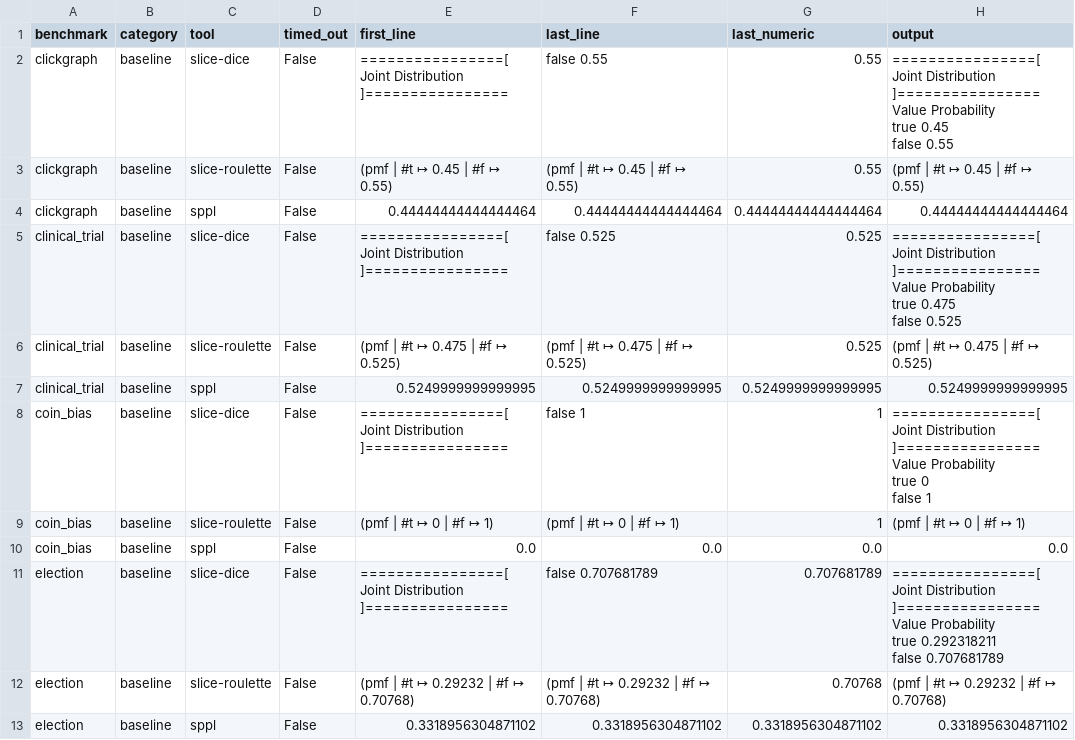
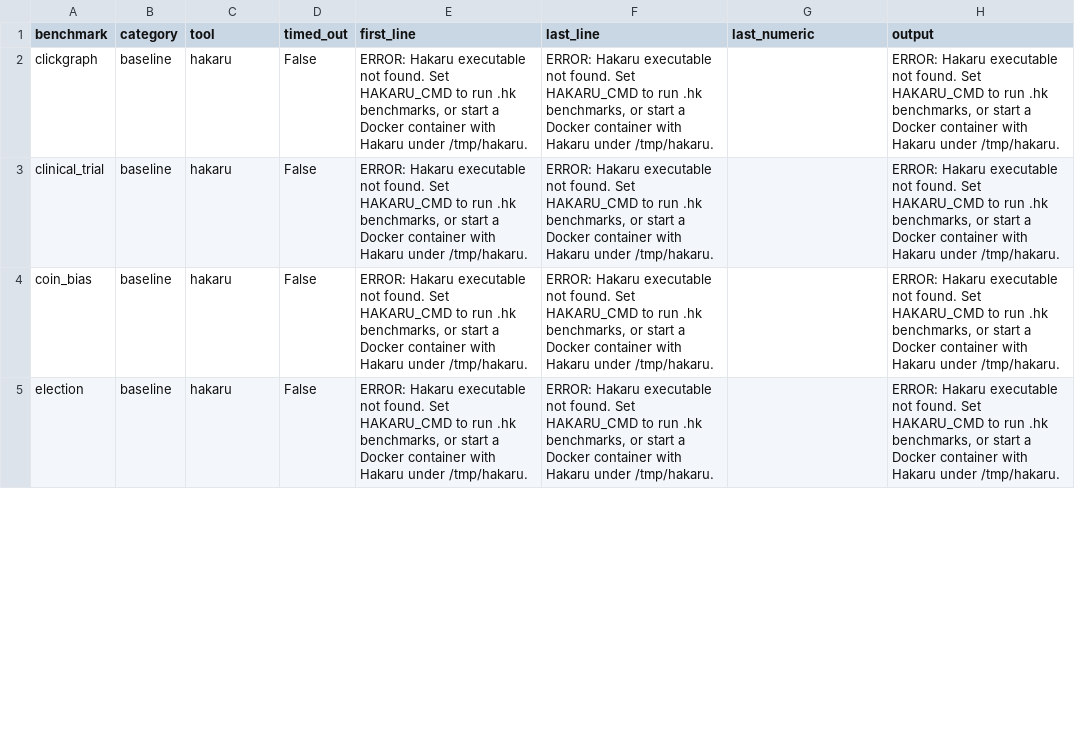
Before and after one commit to julesjacobs/slice, a CSV file: artifact_results/baseline_outputs.csv, drawn as a sheet; only a part is shown; the diff covers the shown part only.

```diff
--- a/artifact_results/baseline_outputs.csv
+++ b/artifact_results/baseline_outputs.csv
@@ -1,25 +1,5 @@
 benchmark,category,tool,timed_out,first_line,last_line,last_numeric,output
-clickgraph,baseline,slice-dice,False,================[ Joint Distribution ]================,false	0.55,0.55,"================[ Joint Distribution ]================
-Value	Probability	
-true	0.45	
-false	0.55"
-clickgraph,baseline,slice-roulette,False,(pmf | #t ↦ 0.45 | #f ↦ 0.55),(pmf | #t ↦ 0.45 | #f ↦ 0.55),0.55,(pmf | #t ↦ 0.45 | #f ↦ 0.55)
-clickgraph,baseline,sppl,False,0.44444444444444464,0.44444444444444464,0.44444444444444464,0.44444444444444464
-clinical_trial,baseline,slice-dice,False,================[ Joint Distribution ]================,false	0.525,0.525,"================[ Joint Distribution ]================
-Value	Probability	
-true	0.475	
-false	0.525"
-clinical_trial,baseline,slice-roulette,False,(pmf | #t ↦ 0.475 | #f ↦ 0.525),(pmf | #t ↦ 0.475 | #f ↦ 0.525),0.525,(pmf | #t ↦ 0.475 | #f ↦ 0.525)
-clinical_trial,baseline,sppl,False,0.5249999999999995,0.5249999999999995,0.5249999999999995,0.5249999999999995
-coin_bias,baseline,slice-dice,False,================[ Joint Distribution ]================,false	1,1,"================[ Joint Distribution ]================
-Value	Probability	
-true	0	
-false	1"
-coin_bias,baseline,slice-roulette,False,(pmf | #t ↦ 0 | #f ↦ 1),(pmf | #t ↦ 0 | #f ↦ 1),1,(pmf | #t ↦ 0 | #f ↦ 1)
-coin_bias,baseline,sppl,False,0.0,0.0,0.0,0.0
-election,baseline,slice-dice,False,================[ Joint Distribution ]================,false	0.707681789,0.707681789,"================[ Joint Distribution ]================
-Value	Probability	
-true	0.292318211	
-false	0.707681789"
-election,baseline,slice-roulette,False,(pmf | #t ↦ 0.29232 | #f ↦ 0.70768),(pmf | #t ↦ 0.29232 | #f ↦ 0.70768),0.70768,(pmf | #t ↦ 0.29232 | #f ↦ 0.70768)
-election,baseline,sppl,False,0.3318956304871102,0.3318956304871102,0.3318956304871102,0.3318956304871102
+clickgraph,baseline,hakaru,False,"ERROR: Hakaru executable not found. Set HAKARU_CMD to run .hk benchmarks, or start a Docker container with Hakaru under /tmp/hakaru.","ERROR: Hakaru executable not found. Set HAKARU_CMD to run .hk benchmarks, or start a Docker container with Hakaru under /tmp/hakaru.",,"ERROR: Hakaru executable not found. Set HAKARU_CMD to run .hk benchmarks, or start a Docker container with Hakaru under /tmp/hakaru."
+clinical_trial,baseline,hakaru,False,"ERROR: Hakaru executable not found. Set HAKARU_CMD to run .hk benchmarks, or start a Docker container with Hakaru under /tmp/hakaru.","ERROR: Hakaru executable not found. Set HAKARU_CMD to run .hk benchmarks, or start a Docker container with Hakaru under /tmp/hakaru.",,"ERROR: Hakaru executable not found. Set HAKARU_CMD to run .hk benchmarks, or start a Docker container with Hakaru under /tmp/hakaru."
+coin_bias,baseline,hakaru,False,"ERROR: Hakaru executable not found. Set HAKARU_CMD to run .hk benchmarks, or start a Docker container with Hakaru under /tmp/hakaru.","ERROR: Hakaru executable not found. Set HAKARU_CMD to run .hk benchmarks, or start a Docker container with Hakaru under /tmp/hakaru.",,"ERROR: Hakaru executable not found. Set HAKARU_CMD to run .hk benchmarks, or start a Docker container with Hakaru under /tmp/hakaru."
+election,baseline,hakaru,False,"ERROR: Hakaru executable not found. Set HAKARU_CMD to run .hk benchmarks, or start a Docker container with Hakaru under /tmp/hakaru.","ERROR: Hakaru executable not found. Set HAKARU_CMD to run .hk benchmarks, or start a Docker container with Hakaru under /tmp/hakaru.",,"ERROR: Hakaru executable not found. Set HAKARU_CMD to run .hk benchmarks, or start a Docker container with Hakaru under /tmp/hakaru."
```
Also changed, not shown: 8 removed rows and 19 edited cells elsewhere in this file, artifact_results/baseline_output_comparison.csv, 47 other files.
